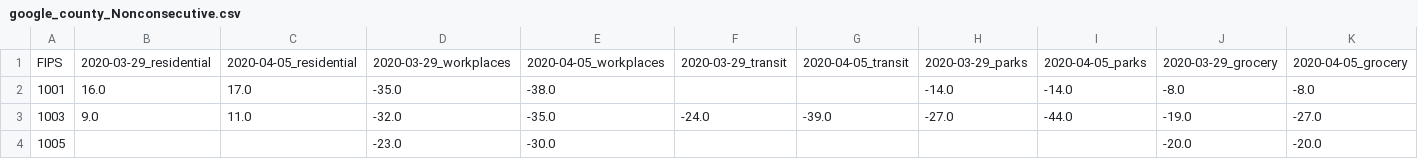
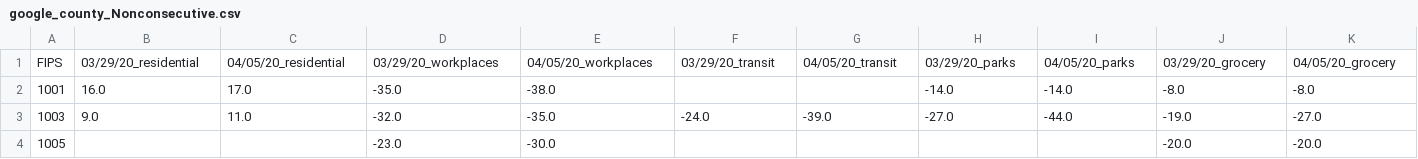
Before and after one commit to Zarand3r/corona_light, a CSV file: models/processing/USA/County_Based/google_county_Nonconsecutive.csv, drawn as a sheet; only a part is shown; the diff covers the shown part only; the diff names each change by its address in the sheet, - before the commit and + after, or states it on an @@ line.

```diff
--- a/models/processing/USA/County_Based/google_county_Nonconsecutive.csv
+++ b/models/processing/USA/County_Based/google_county_Nonconsecutive.csv
-B1: 2020-03-29_residential
+B1: 03/29/20_residential
-C1: 2020-04-05_residential
+C1: 04/05/20_residential
-D1: 2020-03-29_workplaces
+D1: 03/29/20_workplaces
-E1: 2020-04-05_workplaces
+E1: 04/05/20_workplaces
-F1: 2020-03-29_transit
+F1: 03/29/20_transit
-G1: 2020-04-05_transit
+G1: 04/05/20_transit
-H1: 2020-03-29_parks
+H1: 03/29/20_parks
-I1: 2020-04-05_parks
+I1: 04/05/20_parks
-J1: 2020-03-29_grocery
+J1: 03/29/20_grocery
-K1: 2020-04-05_grocery
+K1: 04/05/20_grocery
```
Also changed, not shown: 2 edited cells elsewhere in this file, models/processing/USA/County_Based/CO_PPB.csv, models/processing/USA/County_Based/NO2_AQI.csv, 22 other files.
